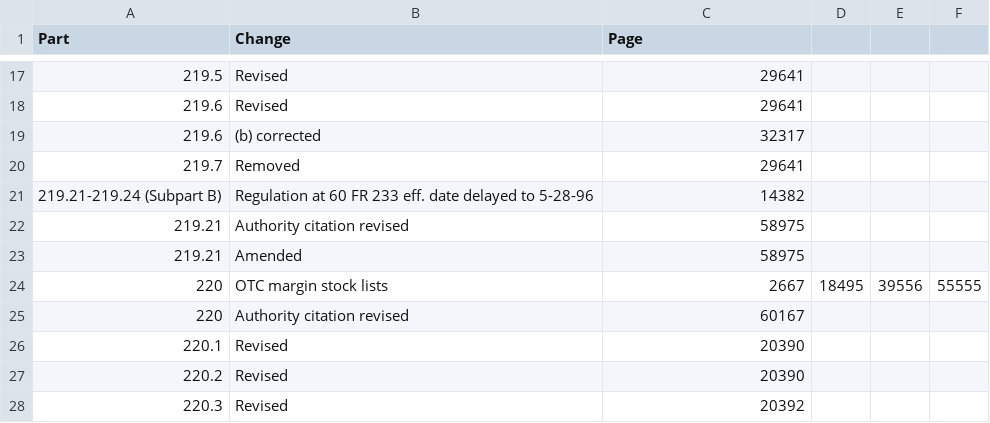
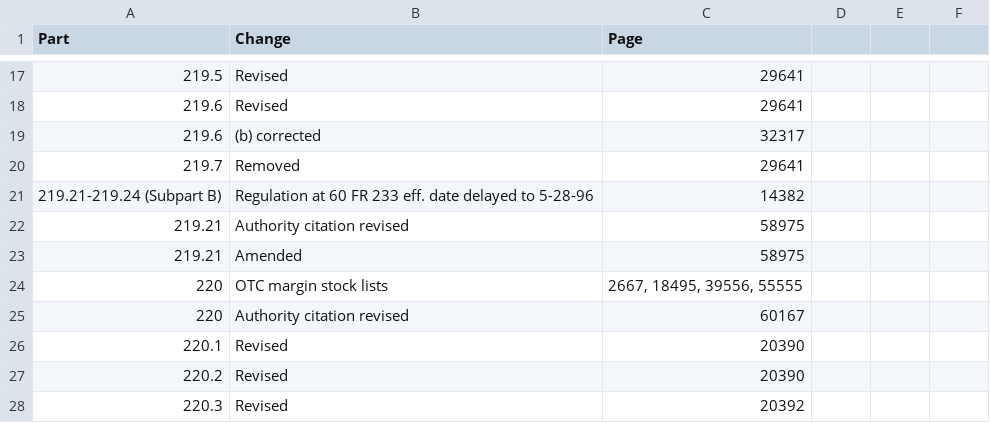
Before and after one commit to Jchench/Tracking-Fed-Workflow, a CSV file: 1986-2000/csv/1996_61/40.csv, drawn as a sheet; only a part is shown, gaps mark what is left out; the diff names each change by its address in the sheet, - before the commit and + after, or states it on an @@ line.

```diff
--- a/1986-2000/csv/1996_61/40.csv
+++ b/1986-2000/csv/1996_61/40.csv
-C24 (Page): 2667
+C24 (Page): 2667, 18495, 39556, 55555
-D24: 18495
+D24: (empty)
-E24: 39556
+E24: (empty)
-F24: 55555
+F24: (empty)
```
Also changed, not shown: 1986-2000/csv/1991_56/18.csv, 1986-2000/csv/1996_61/39.csv, 53 other files.
